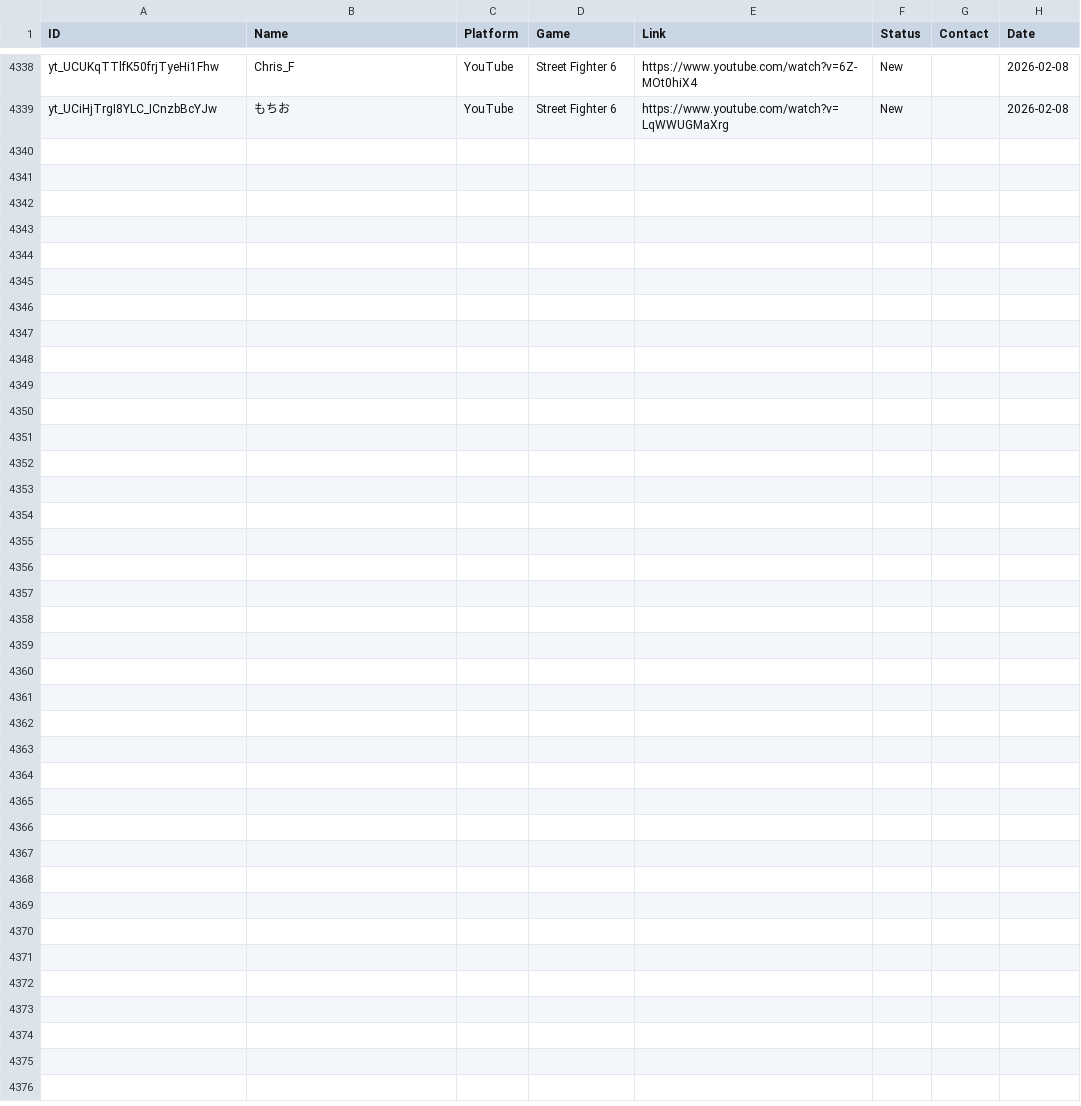
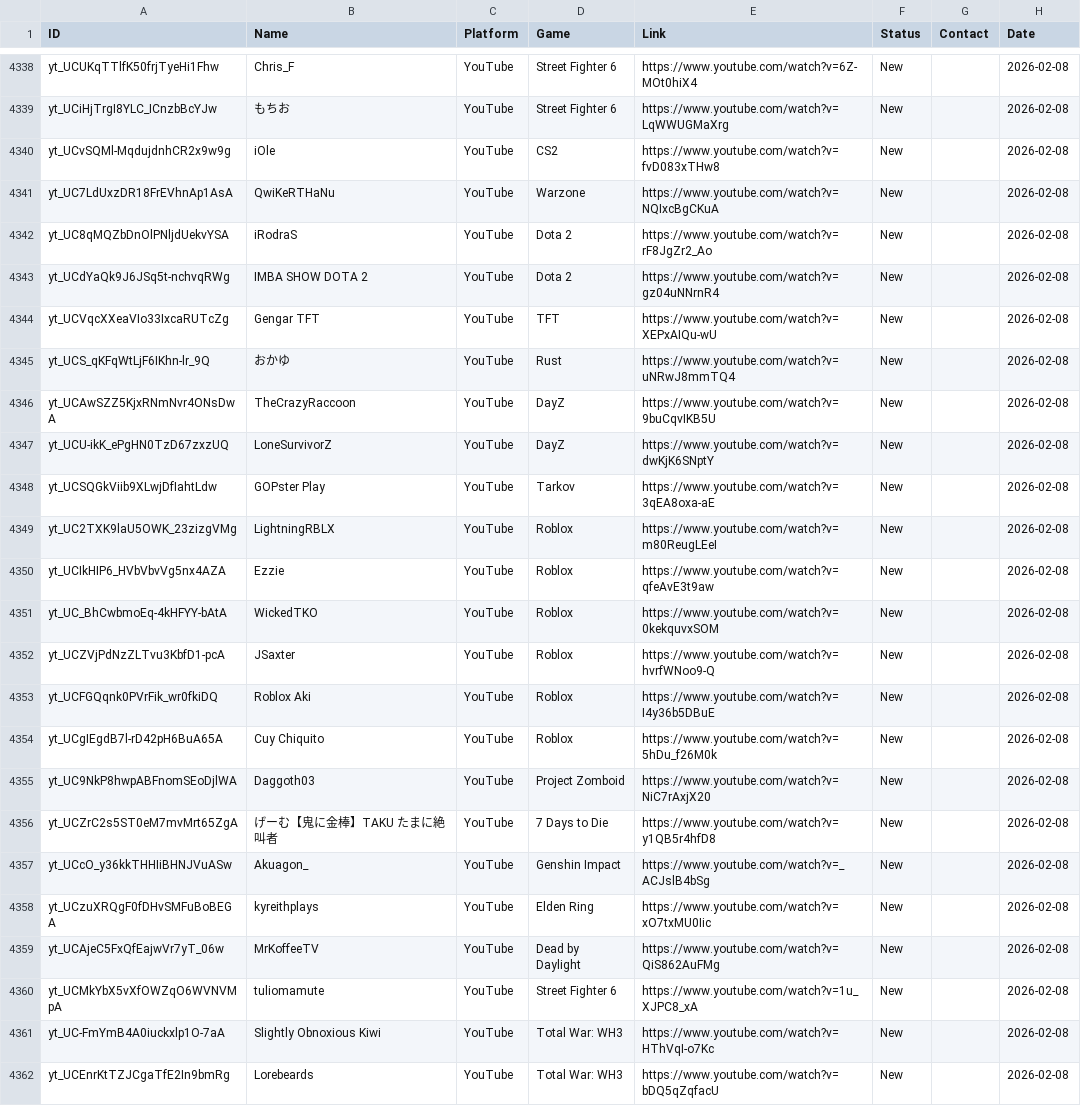
Before and after one commit to Tatarlibrarian/twitch-scraper, a CSV file: leads.csv, drawn as a sheet; only a part is shown, gaps mark what is left out; the diff names each change by its address in the sheet, - before the commit and + after, or states it on an @@ line.

```diff
--- a/leads.csv
+++ b/leads.csv
+row 4340: yt_UCvSQMl-MqdujdnhCR2x9w9g | iOle | YouTube | CS2 | https://www.youtube.com/watch?v=fvD083xTHw8 | New |  | 2026-02-08
+row 4341: yt_UC7LdUxzDR18FrEVhnAp1AsA | QwiKeRTHaNu | YouTube | Warzone | https://www.youtube.com/watch?v=NQIxcBgCKuA | New |  | 2026-02-08
+row 4342: yt_UC8qMQZbDnOlPNljdUekvYSA | iRodraS | YouTube | Dota 2 | https://www.youtube.com/watch?v=rF8JgZr2_Ao | New |  | 2026-02-08
+row 4343: yt_UCdYaQk9J6JSq5t-nchvqRWg | IMBA SHOW DOTA 2 | YouTube | Dota 2 | https://www.youtube.com/watch?v=gz04uNNrnR4 | New |  | 2026-02-08
+row 4344: yt_UCVqcXXeaVIo33IxcaRUTcZg | Gengar TFT | YouTube | TFT | https://www.youtube.com/watch?v=XEPxAIQu-wU | New |  | 2026-02-08
+row 4345: yt_UCS_qKFqWtLjF6IKhn-lr_9Q | おかゆ | YouTube | Rust | https://www.youtube.com/watch?v=uNRwJ8mmTQ4 | New |  | 2026-02-08
+row 4346: yt_UCAwSZZ5KjxRNmNvr4ONsDwA | TheCrazyRaccoon | YouTube | DayZ | https://www.youtube.com/watch?v=9buCqvIKB5U | New |  | 2026-02-08
+row 4347: yt_UCU-ikK_ePgHN0TzD67zxzUQ | LoneSurvivorZ | YouTube | DayZ | https://www.youtube.com/watch?v=dwKjK6SNptY | New |  | 2026-02-08
+row 4348: yt_UCSQGkViib9XLwjDfIahtLdw | GOPster Play | YouTube | Tarkov | https://www.youtube.com/watch?v=3qEA8oxa-aE | New |  | 2026-02-08
+row 4349: yt_UC2TXK9laU5OWK_23zizgVMg | LightningRBLX | YouTube | Roblox | https://www.youtube.com/watch?v=m80ReugLEeI | New |  | 2026-02-08
+row 4350: yt_UCIkHIP6_HVbVbvVg5nx4AZA | Ezzie | YouTube | Roblox | https://www.youtube.com/watch?v=qfeAvE3t9aw | New |  | 2026-02-08
+row 4351: yt_UC_BhCwbmoEq-4kHFYY-bAtA | WickedTKO | YouTube | Roblox | https://www.youtube.com/watch?v=0kekquvxSOM | New |  | 2026-02-08
+row 4352: yt_UCZVjPdNzZLTvu3KbfD1-pcA | JSaxter | YouTube | Roblox | https://www.youtube.com/watch?v=hvrfWNoo9-Q | New |  | 2026-02-08
+row 4353: yt_UCFGQqnk0PVrFik_wr0fkiDQ | Roblox Aki | YouTube | Roblox | https://www.youtube.com/watch?v=I4y36b5DBuE | New |  | 2026-02-08
+row 4354: yt_UCgIEgdB7l-rD42pH6BuA65A | Cuy Chiquito | YouTube | Roblox | https://www.youtube.com/watch?v=5hDu_f26M0k | New |  | 2026-02-08
+row 4355: yt_UC9NkP8hwpABFnomSEoDjlWA | Daggoth03 | YouTube | Project Zomboid | https://www.youtube.com/watch?v=NiC7rAxjX20 | New |  | 2026-02-08
+row 4356: yt_UCZrC2s5ST0eM7mvMrt65ZgA | げーむ【鬼に金棒】TAKU たまに絶叫者 | YouTube | 7 Days to Die | https://www.youtube.com/watch?v=y1QB5r4hfD8 | New |  | 2026-02-08
+row 4357: yt_UCcO_y36kkTHHIiBHNJVuASw | Akuagon_ | YouTube | Genshin Impact | https://www.youtube.com/watch?v=_ACJslB4bSg | New |  | 2026-02-08
+row 4358: yt_UCzuXRQgF0fDHvSMFuBoBEGA | kyreithplays | YouTube | Elden Ring | https://www.youtube.com/watch?v=xO7txMU0Iic | New |  | 2026-02-08
+row 4359: yt_UCAjeC5FxQfEajwVr7yT_06w | MrKoffeeTV | YouTube | Dead by Daylight | https://www.youtube.com/watch?v=QiS862AuFMg | New |  | 2026-02-08
+row 4360: yt_UCMkYbX5vXfOWZqO6WVNVMpA | tuliomamute | YouTube | Street Fighter 6 | https://www.youtube.com/watch?v=1u_XJPC8_xA | New |  | 2026-02-08
+row 4361: yt_UC-FmYmB4A0iuckxlp1O-7aA | Slightly Obnoxious Kiwi | YouTube | Total War: WH3 | https://www.youtube.com/watch?v=HThVqI-o7Kc | New |  | 2026-02-08
+row 4362: yt_UCEnrKtTZJCgaTfE2In9bmRg | Lorebeards | YouTube | Total War: WH3 | https://www.youtube.com/watch?v=bDQ5qZqfacU | New |  | 2026-02-08
```
